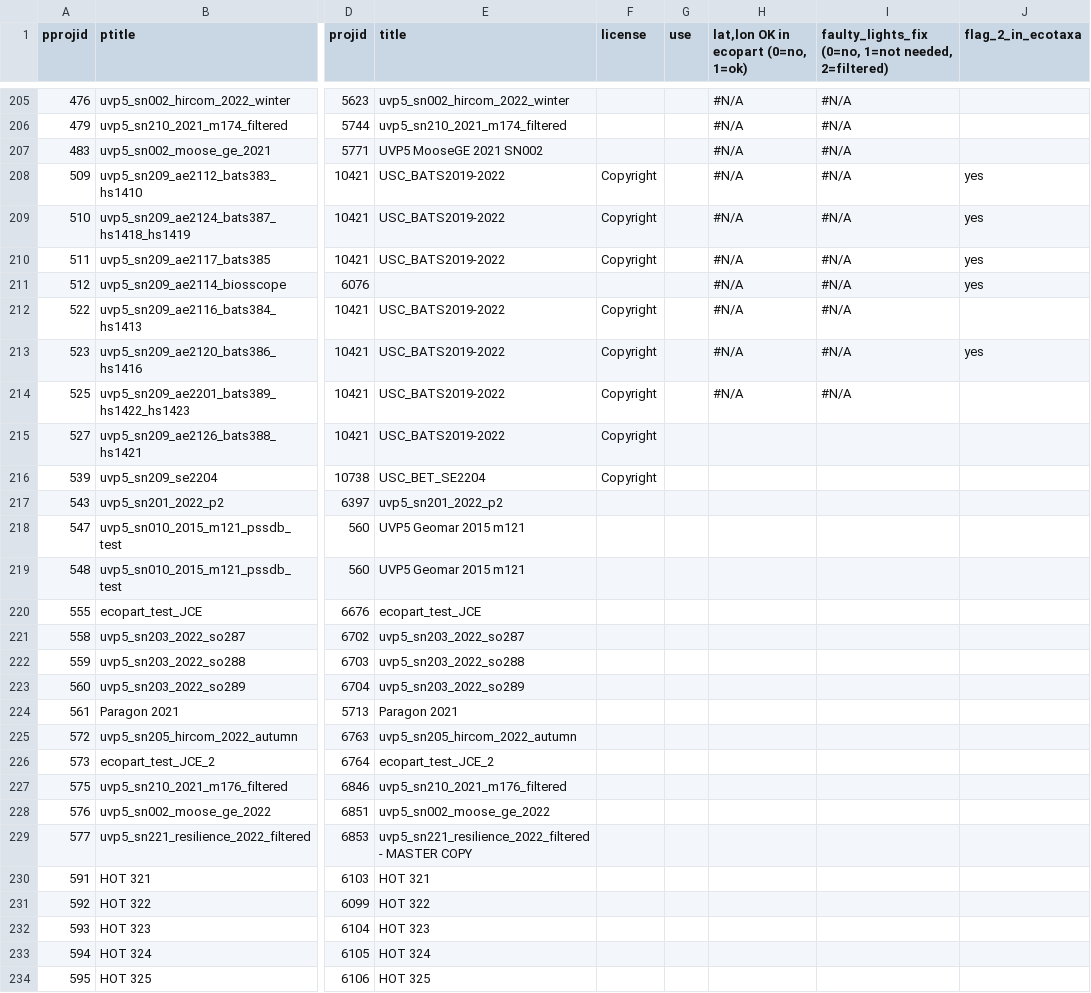
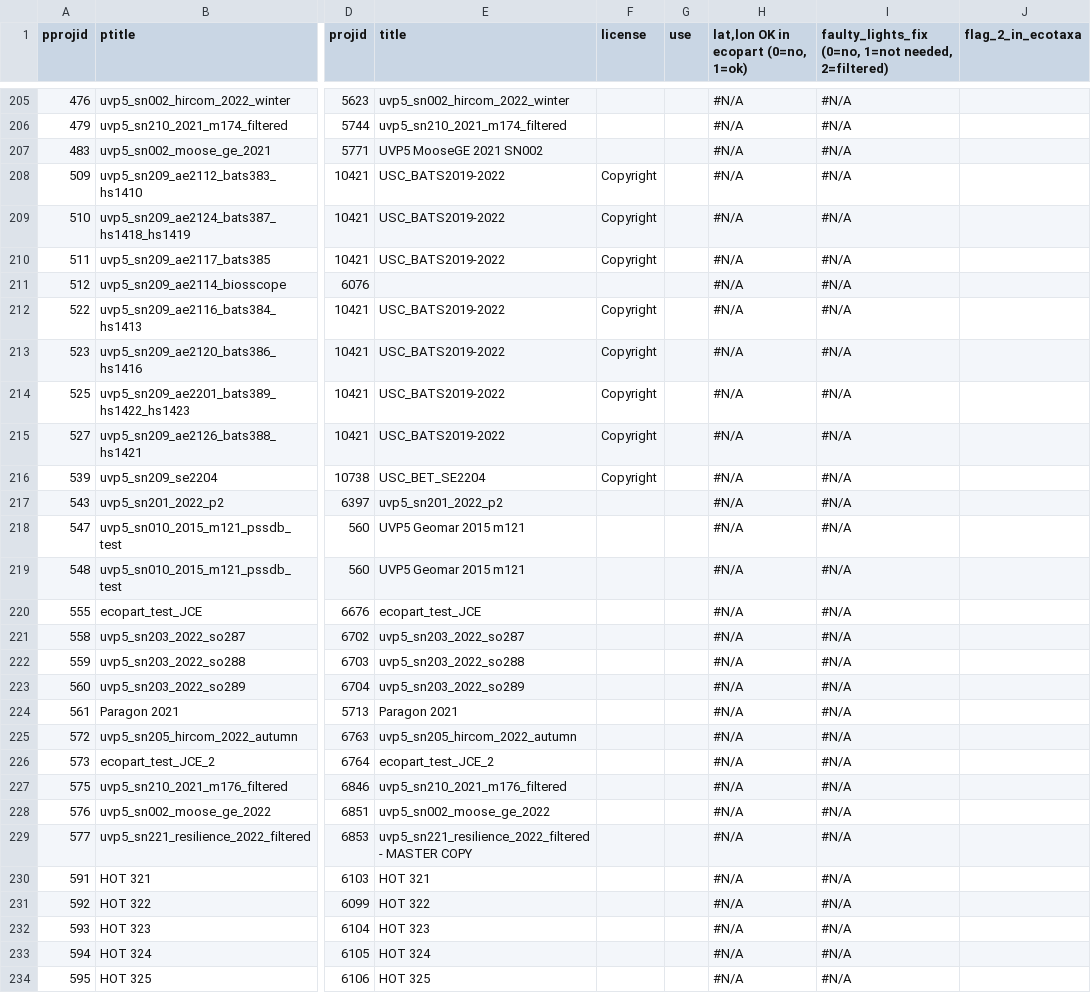
Before and after one commit to jiho/UVP5_images_dataset, a TSV file: data/UVP5_projects_selected.tsv, drawn as a sheet; only a part is shown, gaps mark what is left out; the diff covers the shown part only; the diff names each change by its address in the sheet, - before the commit and + after, or states it on an @@ line.

Commit message:
Remove extra projects added after Laeti/Thelma
Mostly Geomar ones

```diff
--- a/data/UVP5_projects_selected.tsv
+++ b/data/UVP5_projects_selected.tsv
-J208:J211 (flag_2_in_ecotaxa): yes
+J208:J211 (flag_2_in_ecotaxa): (empty)
-J213 (flag_2_in_ecotaxa): yes
+J213 (flag_2_in_ecotaxa): (empty)
-H215:H234: (empty)
+H215:H234: #N/A
-I215:I234: (empty)
+I215:I234: #N/A
```
Also changed, not shown: 134 edited cells elsewhere in this file.
